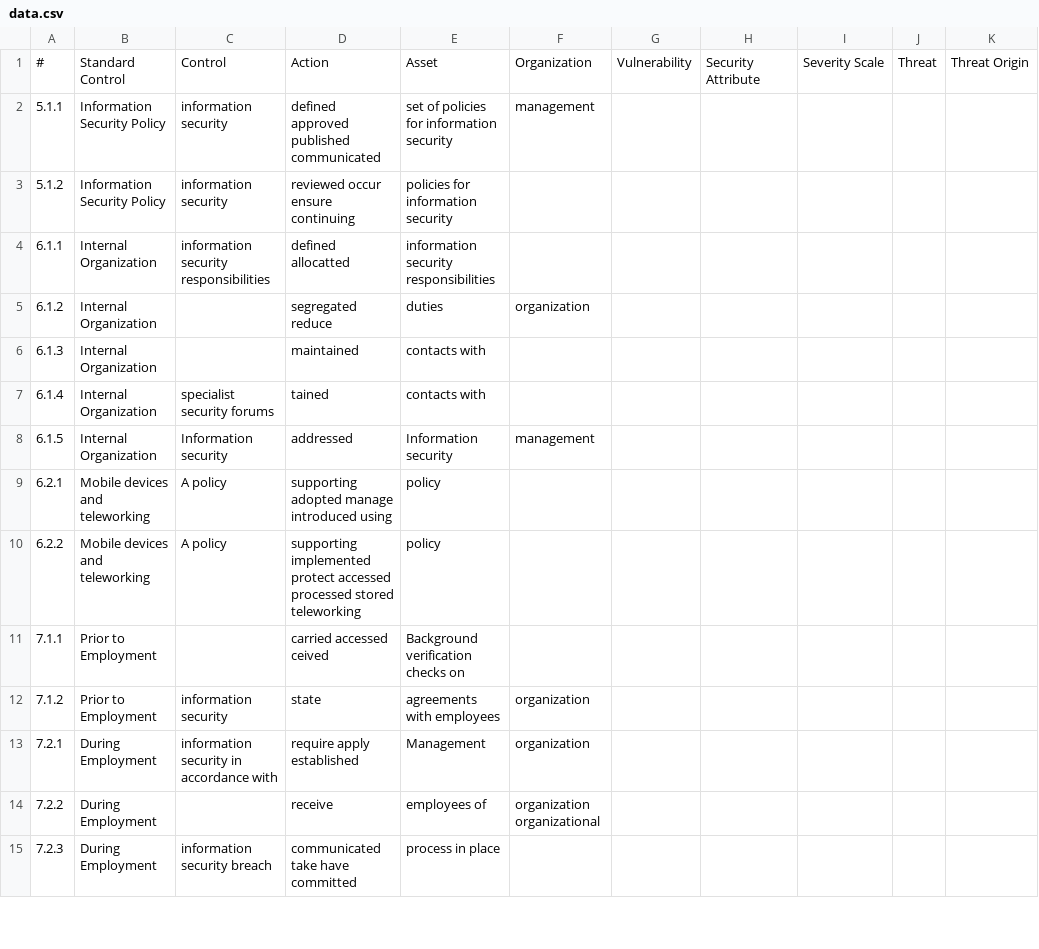
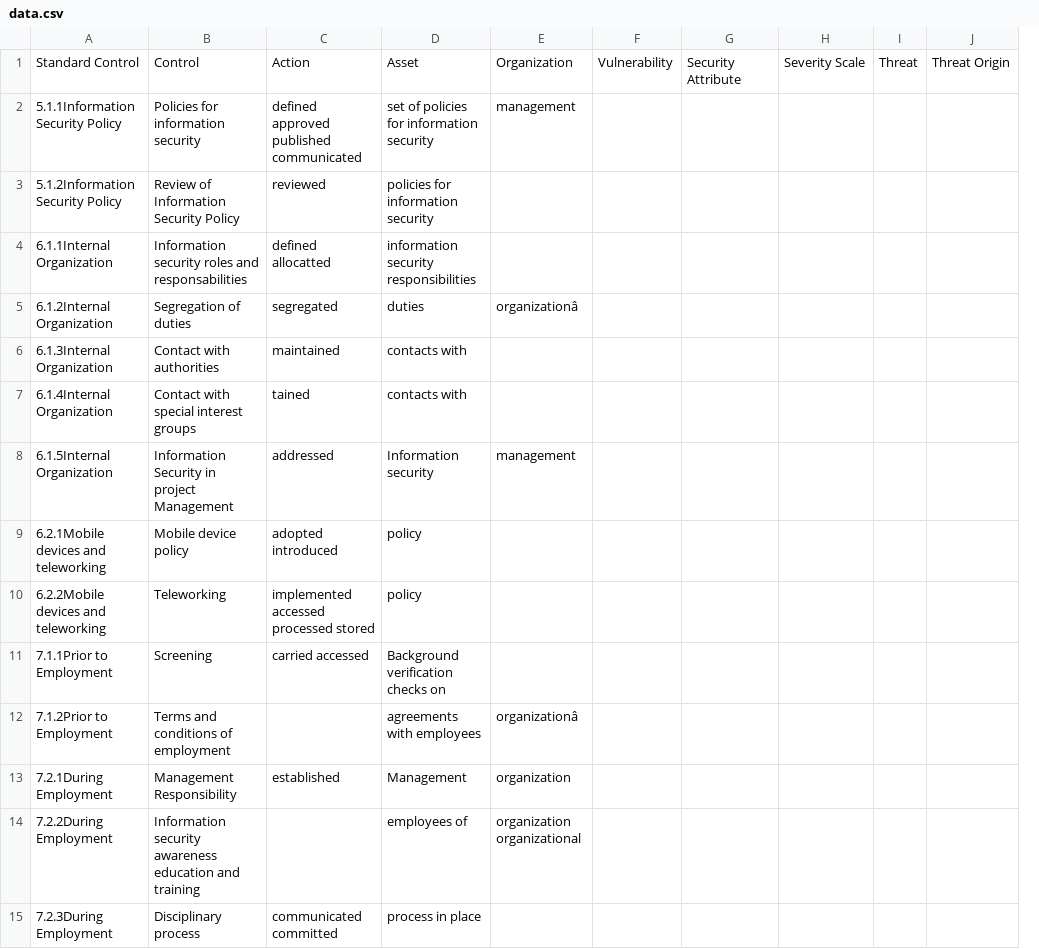
Before and after one commit to micohalvarez/IESystem, a CSV file: data.csv, drawn as a sheet; only a part is shown; removed rows and columns are numbered as before the commit, all else as after; the diff covers the shown part only; the diff names each change by its address in the sheet, - before the commit and + after, or states it on an @@ line.

```diff
--- a/data.csv
+++ b/data.csv
-column A, rows 1-15: # | 5.1.1 | 5.1.2 | 6.1.1 | 6.1.2 | 6.1.3 | 6.1.4 | 6.1.5 | 6.2.1 | 6.2.2 | 7.1.1 | 7.1.2 | 7.2.1 | 7.2.2 | 7.2.3
-column B, rows 1-15: Standard Control | Information Security Policy | Information Security Policy | Internal Organization | Internal Organization | Internal Organization | Internal Organization | Internal Organization | Mobile devices and teleworking | Mobile devices and teleworking | Prior to Employment | Prior to Employment | During Employment | During Employment | During Employment
-column C, rows 1-15: Control | information security | information security | information security responsibilities |  |  | specialist security forums | Information security | A policy | A policy |  | information security | information security in accordance with |  | information security breach
+column A, rows 1-15: Standard Control | 5.1.1Information Security Policy | 5.1.2Information Security Policy | 6.1.1Internal Organization | 6.1.2Internal Organization | 6.1.3Internal Organization | 6.1.4Internal Organization | 6.1.5Internal Organization | 6.2.1Mobile devices and teleworking | 6.2.2Mobile devices and teleworking | 7.1.1Prior to Employment | 7.1.2Prior to Employment | 7.2.1During Employment | 7.2.2During Employment | 7.2.3During Employment
+column B, rows 1-15: Control | Policies for information security | Review of Information Security Policy | Information security roles and responsabilities | Segregation of duties | Contact with authorities | Contact with special interest groups | Information Security in project Management | Mobile device policy | Teleworking | Screening | Terms and conditions of employment | Management Responsibility | Information security awareness education and training | Disciplinary process
-C3: reviewed occur ensure continuing
+C3: reviewed
-C5: segregated reduce
+C5: segregated
-E5: organization
+E5: organizationâ
-C9: supporting adopted manage introduced using
+C9: adopted introduced
-C10: supporting implemented protect accessed processed stored teleworking
+C10: implemented accessed processed stored
-C11: carried accessed ceived
+C11: carried accessed
-C12: state
+C12: (empty)
-E12: organization
+E12: organizationâ
-C13: require apply established
+C13: established
-C14: receive
+C14: (empty)
-C15: communicated take have committed
+C15: communicated committed
```
Also changed, not shown: 73 edited cells elsewhere in this file, 9 other files.
